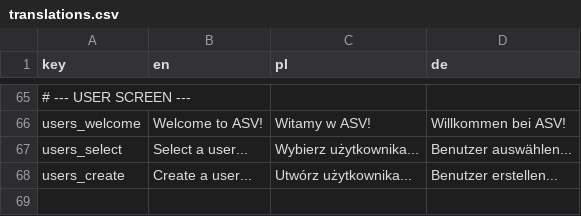
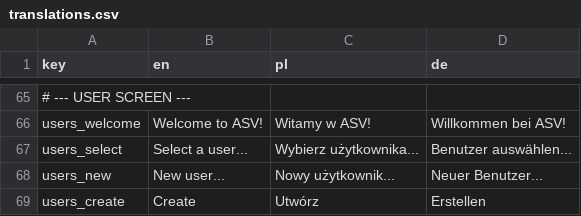
Before and after one commit to odsoft/AwesomeStickmanVenture, a CSV file: translations.csv, drawn as a sheet; only a part is shown, gaps mark what is left out.

Commit message:
Update translations

```diff
--- a/translations.csv
+++ b/translations.csv
@@ -67,2 +67,3 @@ users_welcome,"Welcome to ASV!","Witamy w ASV!","Willkommen bei ASV!"
 users_select,"Select a user...","Wybierz użytkownika...","Benutzer auswählen..."
-users_create,"Create a user...","Utwórz użytkownika...","Benutzer erstellen..."
+users_new,"New user...","Nowy użytkownik...","Neuer Benutzer..."
+users_create,"Create","Utwórz","Erstellen"
```
Also changed, not shown: 1 other file.
